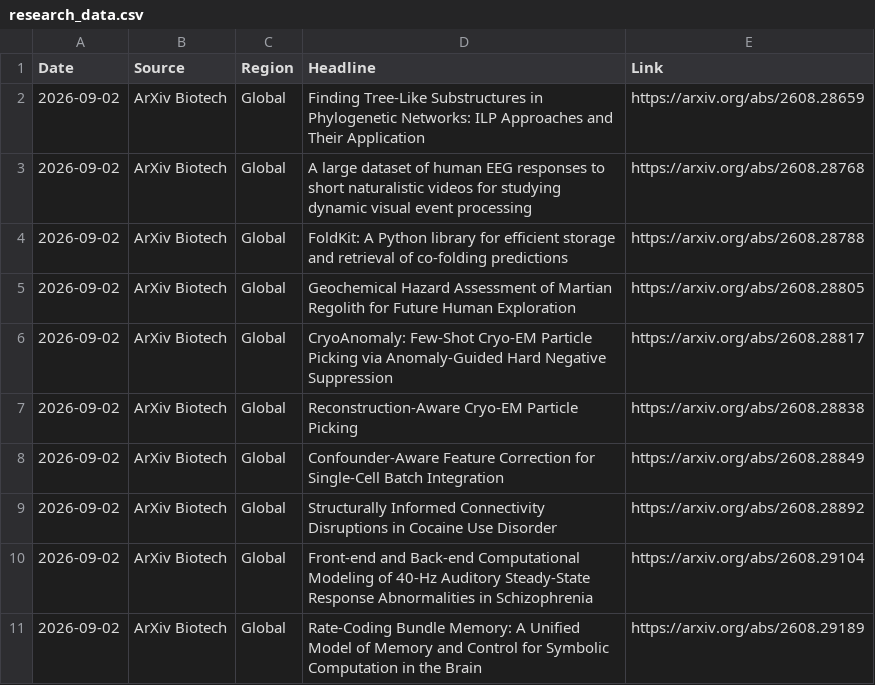
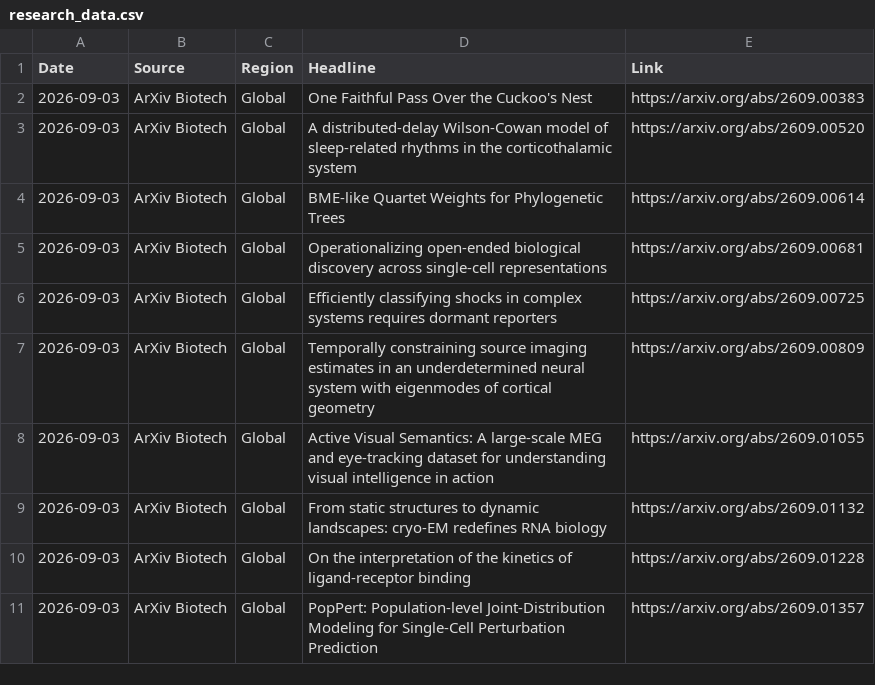
Before and after one commit to AtlasA-26/my-scraper-app, a CSV file: data/research_data.csv, drawn as a sheet.

```diff
--- a/data/research_data.csv
+++ b/data/research_data.csv
@@ -1,11 +1,11 @@
 Date,Source,Region,Headline,Link
-2026-09-02,ArXiv Biotech,Global,Finding Tree-Like Substructures in Phylogenetic Networks: ILP Approaches and Their Application,https://arxiv.org/abs/2608.28659
-2026-09-02,ArXiv Biotech,Global,A large dataset of human EEG responses to short naturalistic videos for studying dynamic visual event processing,https://arxiv.org/abs/2608.28768
-2026-09-02,ArXiv Biotech,Global,FoldKit: A Python library for efficient storage and retrieval of co-folding predictions,https://arxiv.org/abs/2608.28788
-2026-09-02,ArXiv Biotech,Global,Geochemical Hazard Assessment of Martian Regolith for Future Human Exploration,https://arxiv.org/abs/2608.28805
-2026-09-02,ArXiv Biotech,Global,CryoAnomaly: Few-Shot Cryo-EM Particle Picking via Anomaly-Guided Hard Negative Suppression,https://arxiv.org/abs/2608.28817
-2026-09-02,ArXiv Biotech,Global,Reconstruction-Aware Cryo-EM Particle Picking,https://arxiv.org/abs/2608.28838
-2026-09-02,ArXiv Biotech,Global,Confounder-Aware Feature Correction for Single-Cell Batch Integration,https://arxiv.org/abs/2608.28849
-2026-09-02,ArXiv Biotech,Global,Structurally Informed Connectivity Disruptions in Cocaine Use Disorder,https://arxiv.org/abs/2608.28892
-2026-09-02,ArXiv Biotech,Global,Front-end and Back-end Computational Modeling of 40-Hz Auditory Steady-State Response Abnormalities in Schizophrenia,https://arxiv.org/abs/2608.29104
-2026-09-02,ArXiv Biotech,Global,Rate-Coding Bundle Memory: A Unified Model of Memory and Control for Symbolic Computation in the Brain,https://arxiv.org/abs/2608.29189
+2026-09-03,ArXiv Biotech,Global,One Faithful Pass Over the Cuckoo's Nest,https://arxiv.org/abs/2609.00383
+2026-09-03,ArXiv Biotech,Global,A distributed-delay Wilson-Cowan model of sleep-related rhythms in the corticothalamic system,https://arxiv.org/abs/2609.00520
+2026-09-03,ArXiv Biotech,Global,BME-like Quartet Weights for Phylogenetic Trees,https://arxiv.org/abs/2609.00614
+2026-09-03,ArXiv Biotech,Global,Operationalizing open-ended biological discovery across single-cell representations,https://arxiv.org/abs/2609.00681
+2026-09-03,ArXiv Biotech,Global,Efficiently classifying shocks in complex systems requires dormant reporters,https://arxiv.org/abs/2609.00725
+2026-09-03,ArXiv Biotech,Global,Temporally constraining source imaging estimates in an underdetermined neural system with eigenmodes of cortical geometry,https://arxiv.org/abs/2609.00809
+2026-09-03,ArXiv Biotech,Global,Active Visual Semantics: A large-scale MEG and eye-tracking dataset for understanding visual intelligence in action,https://arxiv.org/abs/2609.01055
+2026-09-03,ArXiv Biotech,Global,From static structures to dynamic landscapes: cryo-EM redefines RNA biology,https://arxiv.org/abs/2609.01132
+2026-09-03,ArXiv Biotech,Global,On the interpretation of the kinetics of ligand-receptor binding,https://arxiv.org/abs/2609.01228
+2026-09-03,ArXiv Biotech,Global,PopPert: Population-level Joint-Distribution Modeling for Single-Cell Perturbation Prediction,https://arxiv.org/abs/2609.01357
```
